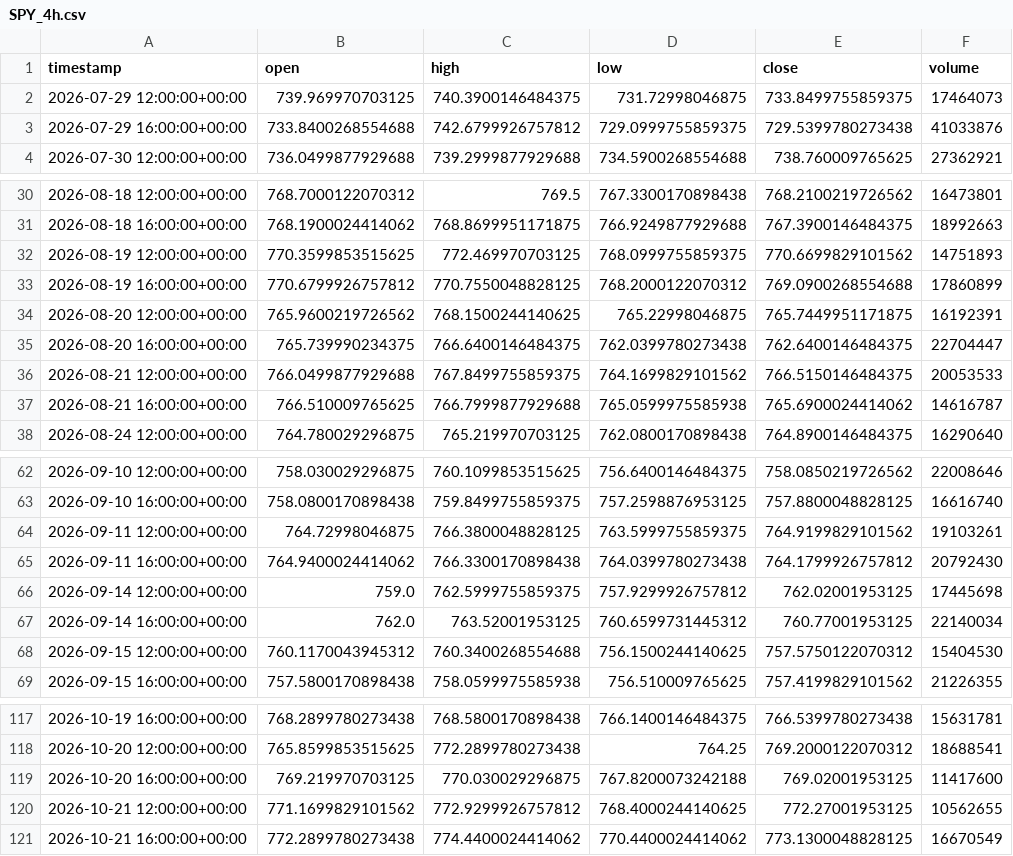
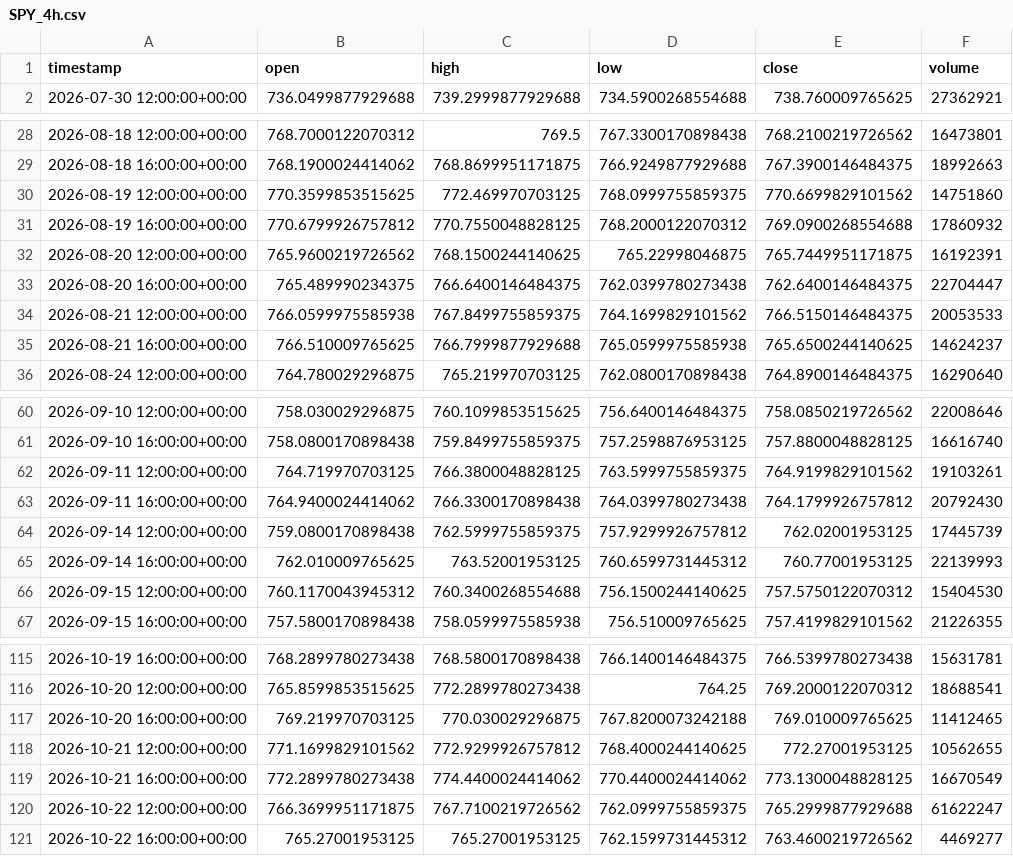
Before and after one commit to maraky122/mesa-brooks, a CSV file: data/ohlc/SPY_4h.csv, drawn as a sheet; only a part is shown, gaps mark what is left out; the diff covers the shown part only.

```diff
--- a/data/ohlc/SPY_4h.csv
+++ b/data/ohlc/SPY_4h.csv
@@ -1,4 +1,2 @@
 timestamp,open,high,low,close,volume
-2026-07-29 12:00:00+00:00,739.969970703125,740.3900146484375,731.72998046875,733.8499755859375,17464073
-2026-07-29 16:00:00+00:00,733.8400268554688,742.6799926757812,729.0999755859375,729.5399780273438,41033876
 2026-07-30 12:00:00+00:00,736.0499877929688,739.2999877929688,734.5900268554688,738.760009765625,27362921
@@ -31,8 +29,8 @@ timestamp,open,high,low,close,volume
 2026-08-18 16:00:00+00:00,768.1900024414062,768.8699951171875,766.9249877929688,767.3900146484375,18992663
-2026-08-19 12:00:00+00:00,770.3599853515625,772.469970703125,768.0999755859375,770.6699829101562,14751893
-2026-08-19 16:00:00+00:00,770.6799926757812,770.7550048828125,768.2000122070312,769.0900268554688,17860899
+2026-08-19 12:00:00+00:00,770.3599853515625,772.469970703125,768.0999755859375,770.6699829101562,14751860
+2026-08-19 16:00:00+00:00,770.6799926757812,770.7550048828125,768.2000122070312,769.0900268554688,17860932
 2026-08-20 12:00:00+00:00,765.9600219726562,768.1500244140625,765.22998046875,765.7449951171875,16192391
-2026-08-20 16:00:00+00:00,765.739990234375,766.6400146484375,762.0399780273438,762.6400146484375,22704447
-2026-08-21 12:00:00+00:00,766.0499877929688,767.8499755859375,764.1699829101562,766.5150146484375,20053533
-2026-08-21 16:00:00+00:00,766.510009765625,766.7999877929688,765.0599975585938,765.6900024414062,14616787
+2026-08-20 16:00:00+00:00,765.489990234375,766.6400146484375,762.0399780273438,762.6400146484375,22704447
+2026-08-21 12:00:00+00:00,766.0599975585938,767.8499755859375,764.1699829101562,766.5150146484375,20053533
+2026-08-21 16:00:00+00:00,766.510009765625,766.7999877929688,765.0599975585938,765.6500244140625,14624237
 2026-08-24 12:00:00+00:00,764.780029296875,765.219970703125,762.0800170898438,764.8900146484375,16290640
@@ -63,6 +61,6 @@ timestamp,open,high,low,close,volume
 2026-09-10 16:00:00+00:00,758.0800170898438,759.8499755859375,757.2598876953125,757.8800048828125,16616740
-2026-09-11 12:00:00+00:00,764.72998046875,766.3800048828125,763.5999755859375,764.9199829101562,19103261
+2026-09-11 12:00:00+00:00,764.719970703125,766.3800048828125,763.5999755859375,764.9199829101562,19103261
 2026-09-11 16:00:00+00:00,764.9400024414062,766.3300170898438,764.0399780273438,764.1799926757812,20792430
-2026-09-14 12:00:00+00:00,759.0,762.5999755859375,757.9299926757812,762.02001953125,17445698
-2026-09-14 16:00:00+00:00,762.0,763.52001953125,760.6599731445312,760.77001953125,22140034
+2026-09-14 12:00:00+00:00,759.0800170898438,762.5999755859375,757.9299926757812,762.02001953125,17445739
+2026-09-14 16:00:00+00:00,762.010009765625,763.52001953125,760.6599731445312,760.77001953125,22139993
 2026-09-15 12:00:00+00:00,760.1170043945312,760.3400268554688,756.1500244140625,757.5750122070312,15404530
@@ -118,4 +116,6 @@ timestamp,open,high,low,close,volume
 2026-10-20 12:00:00+00:00,765.8599853515625,772.2899780273438,764.25,769.2000122070312,18688541
-2026-10-20 16:00:00+00:00,769.219970703125,770.030029296875,767.8200073242188,769.02001953125,11417600
+2026-10-20 16:00:00+00:00,769.219970703125,770.030029296875,767.8200073242188,769.010009765625,11412465
 2026-10-21 12:00:00+00:00,771.1699829101562,772.9299926757812,768.4000244140625,772.27001953125,10562655
 2026-10-21 16:00:00+00:00,772.2899780273438,774.4400024414062,770.4400024414062,773.1300048828125,16670549
+2026-10-22 12:00:00+00:00,766.3699951171875,767.7100219726562,762.0999755859375,765.2999877929688,61622247
+2026-10-22 16:00:00+00:00,765.27001953125,765.27001953125,762.1599731445312,763.4600219726562,4469277
```
Also changed, not shown: 31 edited cells elsewhere in this file, data/ohlc/CLF_1h.csv, data/ohlc/CLF_4h.csv, 26 other files.
